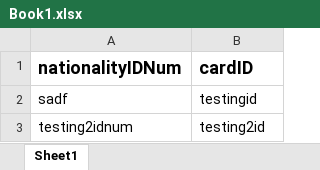
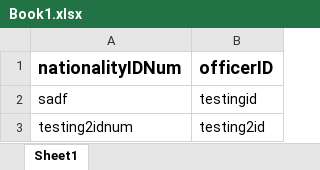
Before and after one commit to MindsetTeam/moj-next, an Excel workbook: tmp/Book1.xlsx, sheet Sheet1, drawn as a sheet; values as stored, in another font and other column widths than the file's, no borders; the diff names each change by its address in the sheet, - before the commit and + after, or states it on an @@ line.

```diff
--- a/tmp/Book1.xlsx (sheet Sheet1)
+++ b/tmp/Book1.xlsx (sheet Sheet1)
-B1: cardID
+B1: officerID
```
Also changed, not shown: 22 other files.
